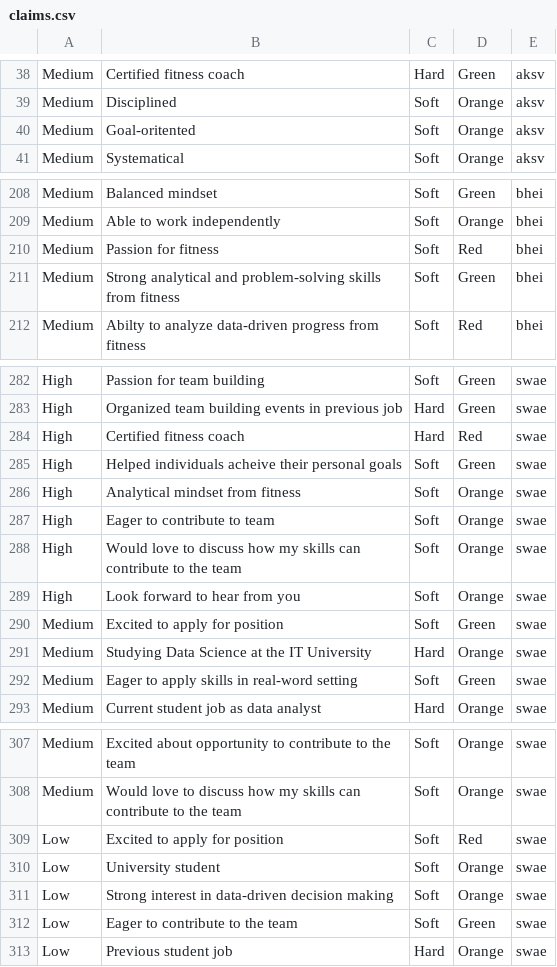
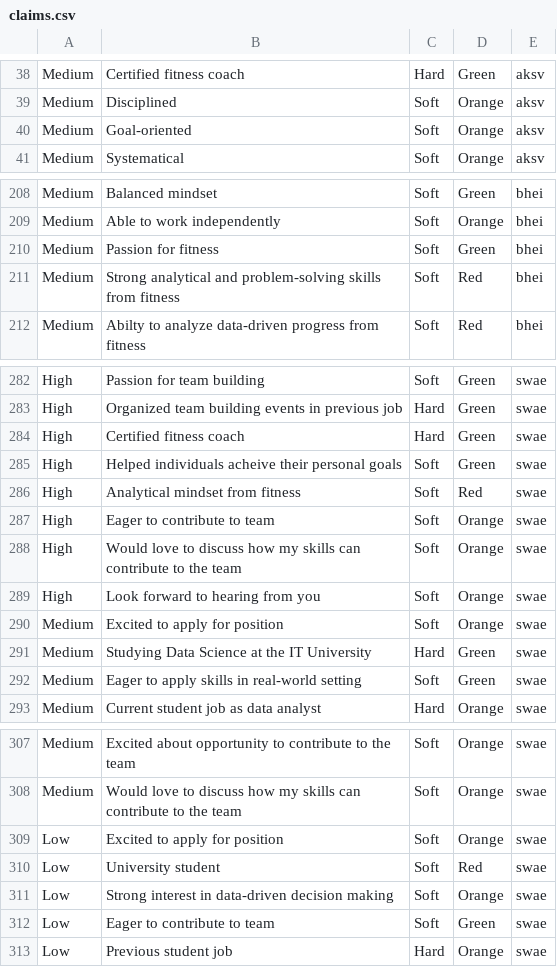
Before and after one commit to SebWae/generative-assignment-RoDS, a CSV file: claims.csv, drawn as a sheet; only a part is shown, gaps mark what is left out; the diff covers the shown part only.

Commit message:
Fixed typos in dataset

```diff
--- a/claims.csv
+++ b/claims.csv
@@ -39,3 +39,3 @@ Medium,Certified fitness coach,Hard,Green,aksv
 Medium,Disciplined,Soft,Orange,aksv
-Medium,Goal-oritented,Soft,Orange,aksv
+Medium,Goal-oriented,Soft,Orange,aksv
 Medium,Systematical,Soft,Orange,aksv
@@ -209,4 +209,4 @@ Medium,Balanced mindset,Soft,Green,bhei
 Medium,Able to work independently,Soft,Orange,bhei
-Medium,Passion for fitness,Soft,Red,bhei
-Medium,Strong analytical and problem-solving skills from fitness ,Soft,Green,bhei
+Medium,Passion for fitness,Soft,Green,bhei
+Medium,Strong analytical and problem-solving skills from fitness ,Soft,Red,bhei
 Medium,Abilty to analyze data-driven progress from fitness,Soft,Red,bhei
@@ -283,11 +283,11 @@ High,Passion for team building,Soft,Green,swae
 High,Organized team building events in previous job,Hard,Green,swae
-High,Certified fitness coach,Hard,Red,swae
+High,Certified fitness coach,Hard,Green,swae
 High,Helped individuals acheive their personal goals,Soft,Green,swae
-High,Analytical mindset from fitness,Soft,Orange,swae
+High,Analytical mindset from fitness,Soft,Red,swae
 High,Eager to contribute to team,Soft,Orange,swae
 High,Would love to discuss how my skills can contribute to the team,Soft,Orange,swae
-High,Look forward to hear from you,Soft,Orange,swae
-Medium,Excited to apply for position,Soft,Green,swae
-Medium,Studying Data Science at the IT University,Hard,Orange,swae
-Medium,Eager to apply skills in real-word setting,Soft,Green,swae
+High,Look forward to hearing from you,Soft,Orange,swae
+Medium,Excited to apply for position,Soft,Orange,swae
+Medium,Studying Data Science at the IT University,Hard,Green,swae
+Medium,Eager to apply skills in real-world setting,Soft,Green,swae
 Medium,Current student job as data analyst,Hard,Orange,swae
@@ -308,6 +308,6 @@ Medium,Excited about opportunity to contribute to the team,Soft,Orange,swae
 Medium,Would love to discuss how my skills can contribute to the team,Soft,Orange,swae
-Low,Excited to apply for position,Soft,Red,swae
-Low,University student,Soft,Orange,swae
+Low,Excited to apply for position,Soft,Orange,swae
+Low,University student,Soft,Red,swae
 Low,Strong interest in data-driven decision making,Soft,Orange,swae
-Low,Eager to contribute to the team,Soft,Green,swae
+Low,Eager to contribute to team,Soft,Green,swae
 Low,Previous student job,Hard,Orange,swae
```
Also changed, not shown: 4 edited cells elsewhere in this file.
